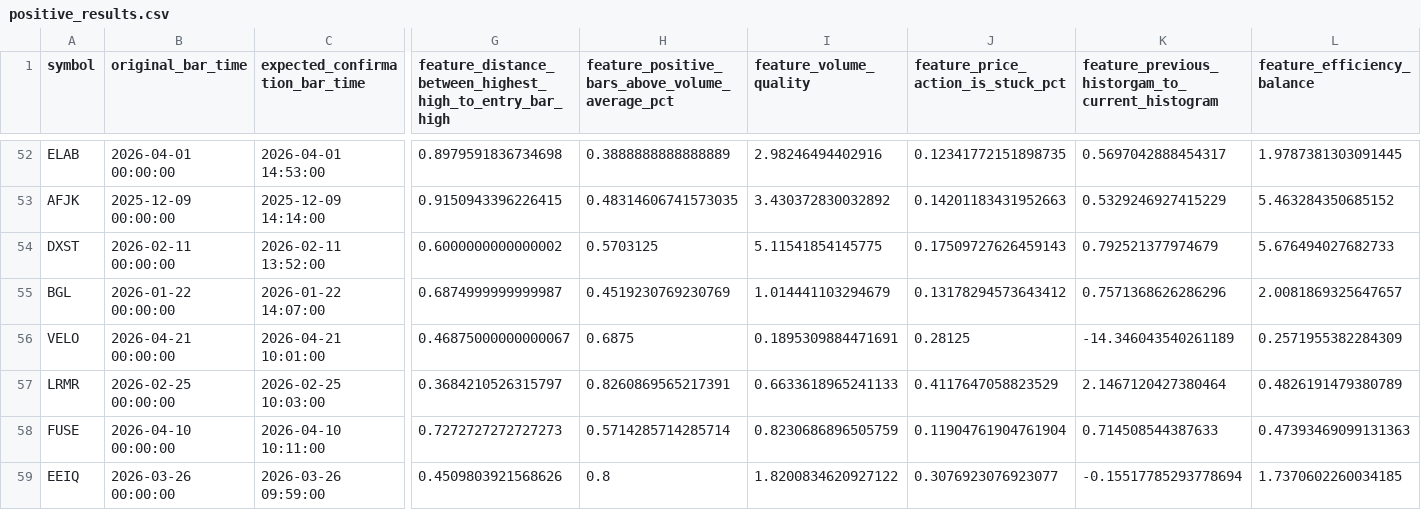
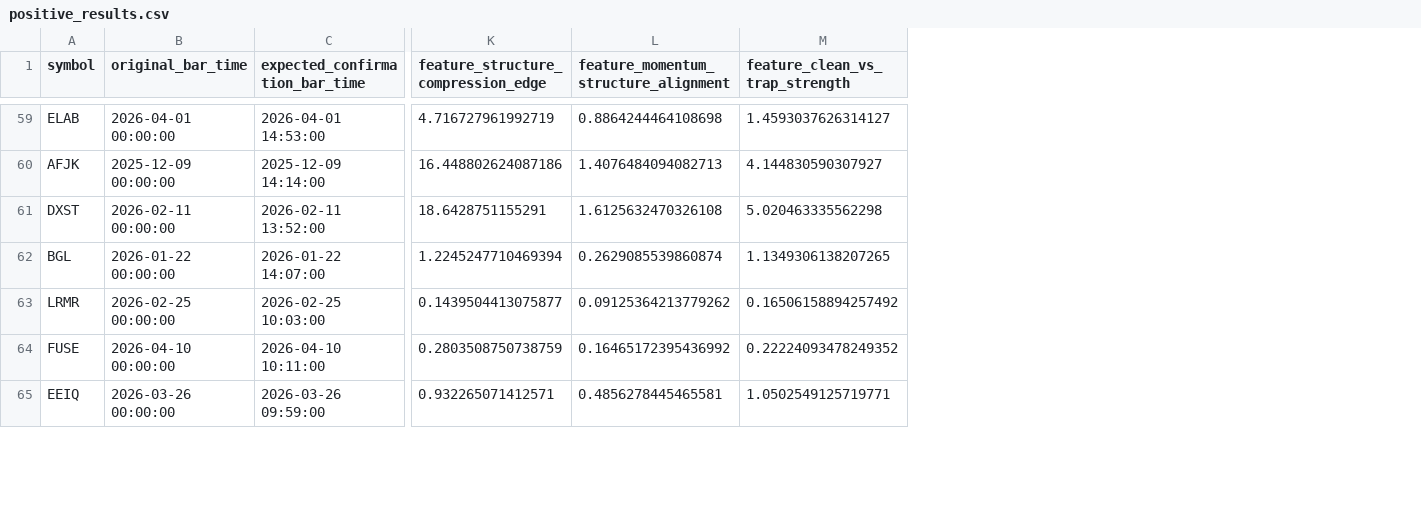
Before and after one commit to amir-trading-system/trading-system, a CSV file: model/training/positive_results.csv, drawn as a sheet; only a part is shown, gaps mark what is left out; removed rows and columns are numbered as before the commit, all else as after; the diff covers the shown part only; the diff names each change by its address in the sheet, - before the commit and + after, or states it on an @@ line.

```diff
--- a/model/training/positive_results.csv
+++ b/model/training/positive_results.csv
-column G, row 1: feature_distance_between_highest_high_to_entry_bar_high; rows 52-55: 0.8979591836734698 | 0.9150943396226415 | 0.6000000000000002 | 0.6874999999999987; rows 57-59: 0.3684210526315797 | 0.7272727272727273 | 0.4509803921568626
-column H, row 1: feature_positive_bars_above_volume_average_pct; rows 52-55: 0.3888888888888889 | 0.48314606741573035 | 0.5703125 | 0.4519230769230769; rows 57-59: 0.8260869565217391 | 0.5714285714285714 | 0.8
-column I (feature_volume_quality), rows 52-55: 2.98246494402916 | 3.430372830032892 | 5.11541854145775 | 1.014441103294679; rows 57-59: 0.6633618965241133 | 0.8230686896505759 | 1.8200834620927122
-column J, row 1: feature_price_action_is_stuck_pct; rows 52-55: 0.12341772151898735 | 0.14201183431952663 | 0.17509727626459143 | 0.13178294573643412; rows 57-59: 0.4117647058823529 | 0.11904761904761904 | 0.3076923076923077
-column K, row 1: feature_previous_historgam_to_current_histogram; rows 52-55: 0.5697042888454317 | 0.5329246927415229 | 0.792521377974679 | 0.7571368626286296; rows 57-59: 2.1467120427380464 | 0.714508544387633 | -0.15517785293778694
-column L (feature_efficiency_balance), rows 52-55: 1.9787381303091445 | 5.463284350685152 | 5.676494027682733 | 2.0081869325647657; rows 57-59: 0.4826191479380789 | 0.47393469099131363 | 1.7370602260034185
+column K, row 1: feature_structure_compression_edge; rows 59-65: 4.716727961992719 | 16.448802624087186 | 18.6428751155291 | 1.2245247710469394 | 0.1439504413075877 | 0.2803508750738759 | 0.932265071412571
+column L, row 1: feature_momentum_structure_alignment; rows 59-65: 0.8864244464108698 | 1.4076484094082713 | 1.6125632470326108 | 0.2629085539860874 | 0.09125364213779262 | 0.16465172395436992 | 0.4856278445465581
+column M (feature_clean_vs_trap_strength), rows 59-65: 1.4593037626314127 | 4.144830590307927 | 5.020463335562298 | 1.1349306138207265 | 0.16506158894257492 | 0.22224093478249352 | 1.0502549125719771
@@ row 56 moved to row 66: VELO @@
```
Also changed, not shown: 18 moved rows elsewhere in this file, model/training/cv_feature_report.csv, model/training/cv_fold_report.csv, 23 other files.
